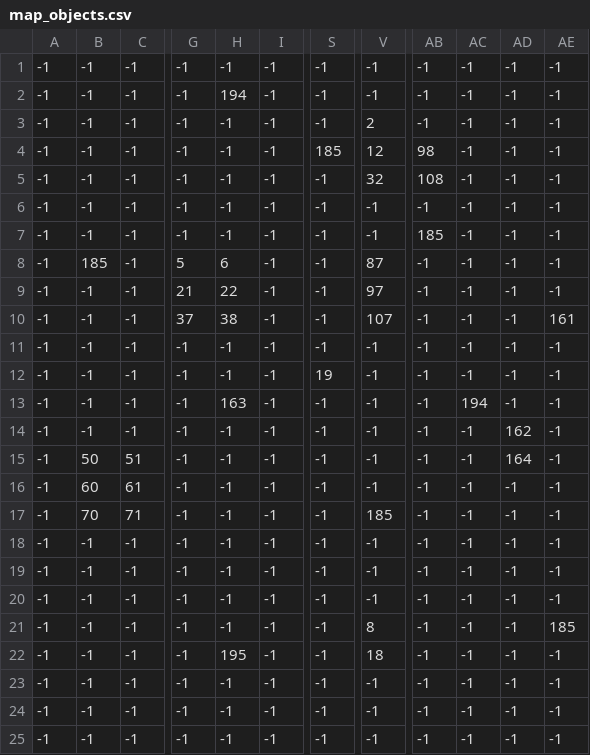
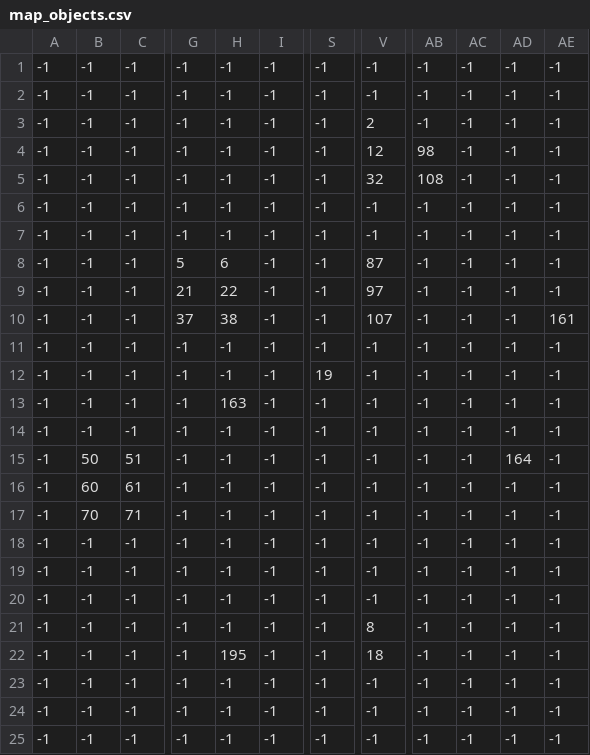
Before and after one commit to gwenmich/Frostlands, a CSV file: assets/csv_map_files/map_objects.csv, drawn as a sheet; only a part is shown, gaps mark what is left out; the diff names each change by its address in the sheet, - before the commit and + after, or states it on an @@ line.

```diff
--- a/assets/csv_map_files/map_objects.csv
+++ b/assets/csv_map_files/map_objects.csv
-H2: 194
+H2: -1
-S4: 185
+S4: -1
-AB7: 185
+AB7: -1
-B8: 185
+B8: -1
-AC13: 194
+AC13: -1
-AD14: 162
+AD14: -1
-V17: 185
+V17: -1
-AE21: 185
+AE21: -1
```
Also changed, not shown: assets/csv_map_files/map_grass.csv, 15 other files.
